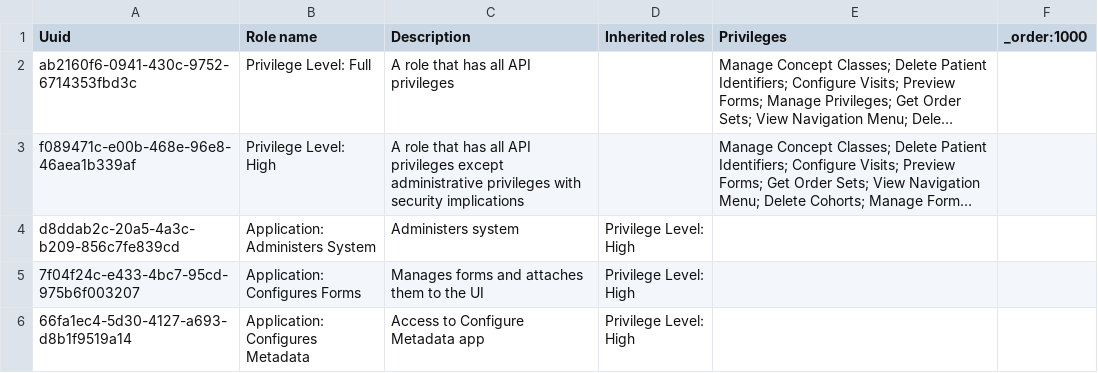
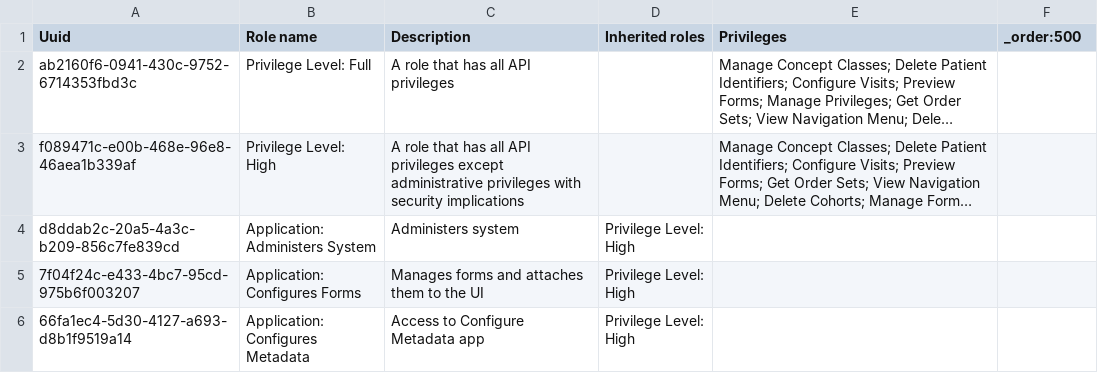
Before and after one commit to path-drc/openmrs-content-path-drc, a CSV file: configuration/backend_configuration/roles/roles_core-demo.csv, drawn as a sheet; only a part is shown; long unchanged cells end in …; the diff names each change by its address in the sheet, - before the commit and + after, or states it on an @@ line.

```diff
--- a/configuration/backend_configuration/roles/roles_core-demo.csv
+++ b/configuration/backend_configuration/roles/roles_core-demo.csv
-F1: _order:1000
+F1: _order:500
```
Also changed, not shown: configuration/backend_configuration/roles/roles.csv, 1 other file.
